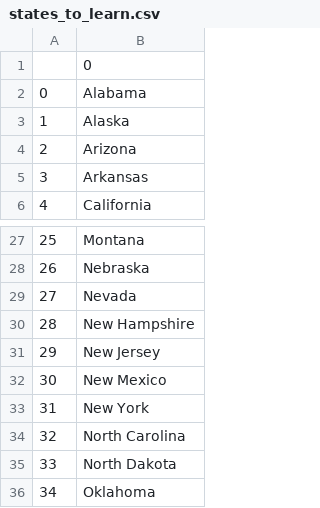
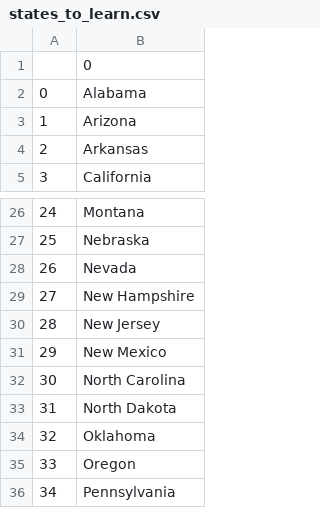
Before and after one commit to alwazirf/100-days-of-code, a CSV file: Day 25/project/states_to_learn.csv, drawn as a sheet; only a part is shown, gaps mark what is left out; the shorter side is filled out with more unchanged rows; removed rows and columns are numbered as before the commit, all else as after; the diff names each change by its address in the sheet, - before the commit and + after, or states it on an @@ line.

Commit message:
refactor: implements list comprehension in Day 25 Project US State game

```diff
--- a/Day 25/project/states_to_learn.csv
+++ b/Day 25/project/states_to_learn.csv
-row 3: 1 | Alaska
@@ column A renumbered from row 3 down @@
-row 33: 31 | New York
```
Also changed, not shown: 5 other files.
